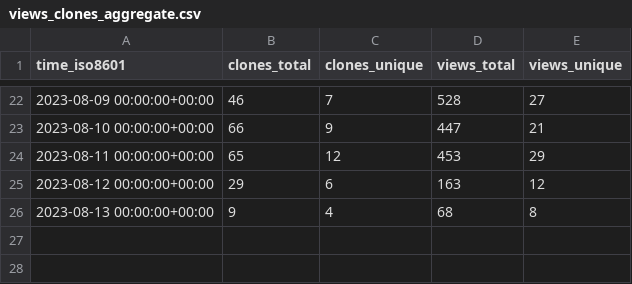
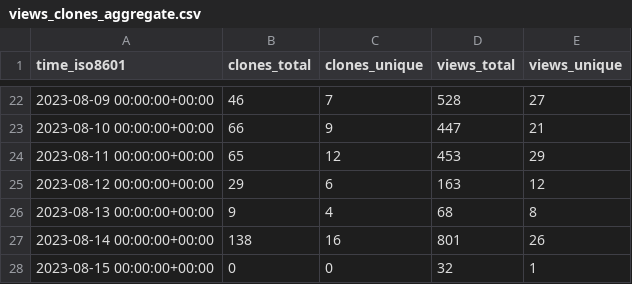
Before and after one commit to yogaxpto/superduperdb, a CSV file: SuperDuperDB/superduperdb/ghrs-data/views_clones_aggregate.csv, drawn as a sheet; only a part is shown, gaps mark what is left out; the diff names each change by its address in the sheet, - before the commit and + after, or states it on an @@ line.

```diff
--- a/SuperDuperDB/superduperdb/ghrs-data/views_clones_aggregate.csv
+++ b/SuperDuperDB/superduperdb/ghrs-data/views_clones_aggregate.csv
+row 27: 2023-08-14 00:00:00+00:00 | 138 | 16 | 801 | 26
+row 28: 2023-08-15 00:00:00+00:00 | 0 | 0 | 32 | 1
```
Also changed, not shown: 1 other file.
